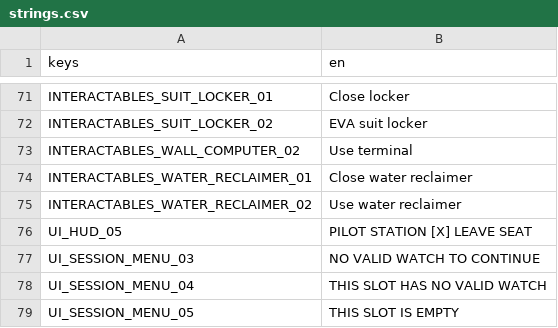
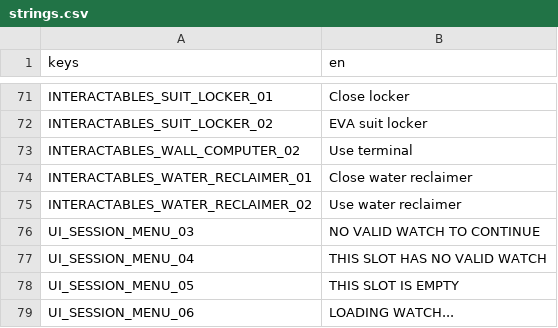
Before and after one commit to Mangekyo-Sharingan/hullwatch, a CSV file: game/assets/locale/strings.csv, drawn as a sheet; only a part is shown, gaps mark what is left out; the shorter side is filled out with more unchanged rows.

```diff
--- a/game/assets/locale/strings.csv
+++ b/game/assets/locale/strings.csv
@@ -75,3 +75,2 @@ INTERACTABLES_WATER_RECLAIMER_01,Close water reclaimer
 INTERACTABLES_WATER_RECLAIMER_02,Use water reclaimer
-UI_HUD_05,PILOT STATION    [X] LEAVE SEAT
 UI_SESSION_MENU_03,NO VALID WATCH TO CONTINUE
```
Also changed, not shown: 36 other files.
